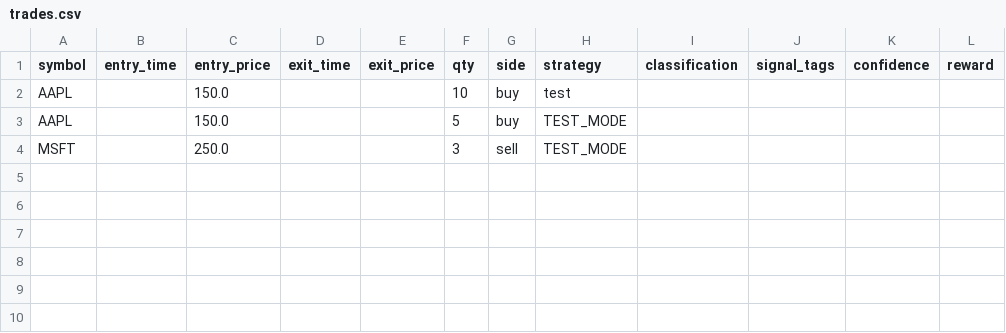
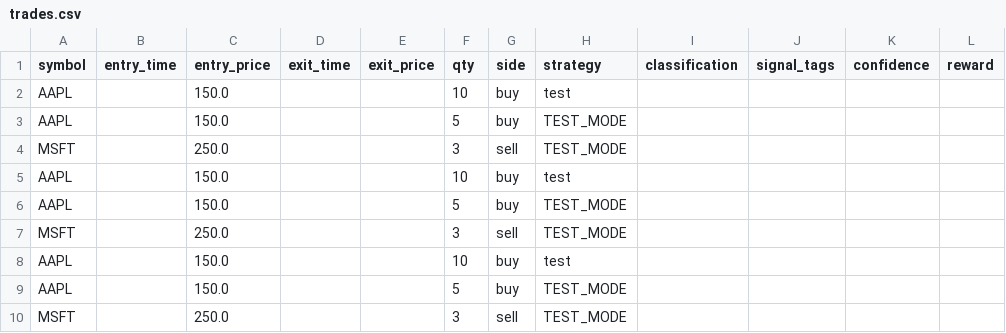
Before and after one commit to dmorazzini23/ai-trading-bot, a CSV file: trades.csv, drawn as a sheet.

```diff
--- a/trades.csv
+++ b/trades.csv
@@ -4 +4,7 @@ AAPL,,150.0,,,5,buy,TEST_MODE,,,,
 MSFT,,250.0,,,3,sell,TEST_MODE,,,,
+AAPL,,150.0,,,10,buy,test,,,,
+AAPL,,150.0,,,5,buy,TEST_MODE,,,,
+MSFT,,250.0,,,3,sell,TEST_MODE,,,,
+AAPL,,150.0,,,10,buy,test,,,,
+AAPL,,150.0,,,5,buy,TEST_MODE,,,,
+MSFT,,250.0,,,3,sell,TEST_MODE,,,,
```
Also changed, not shown: 3 other files.
